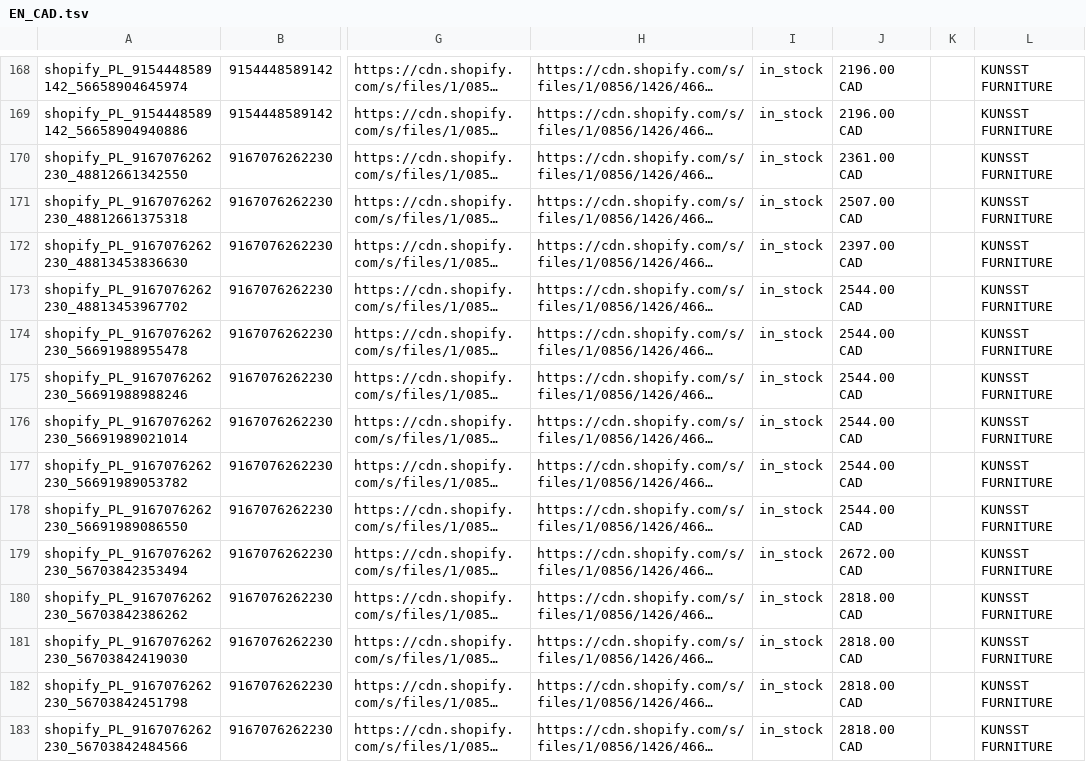
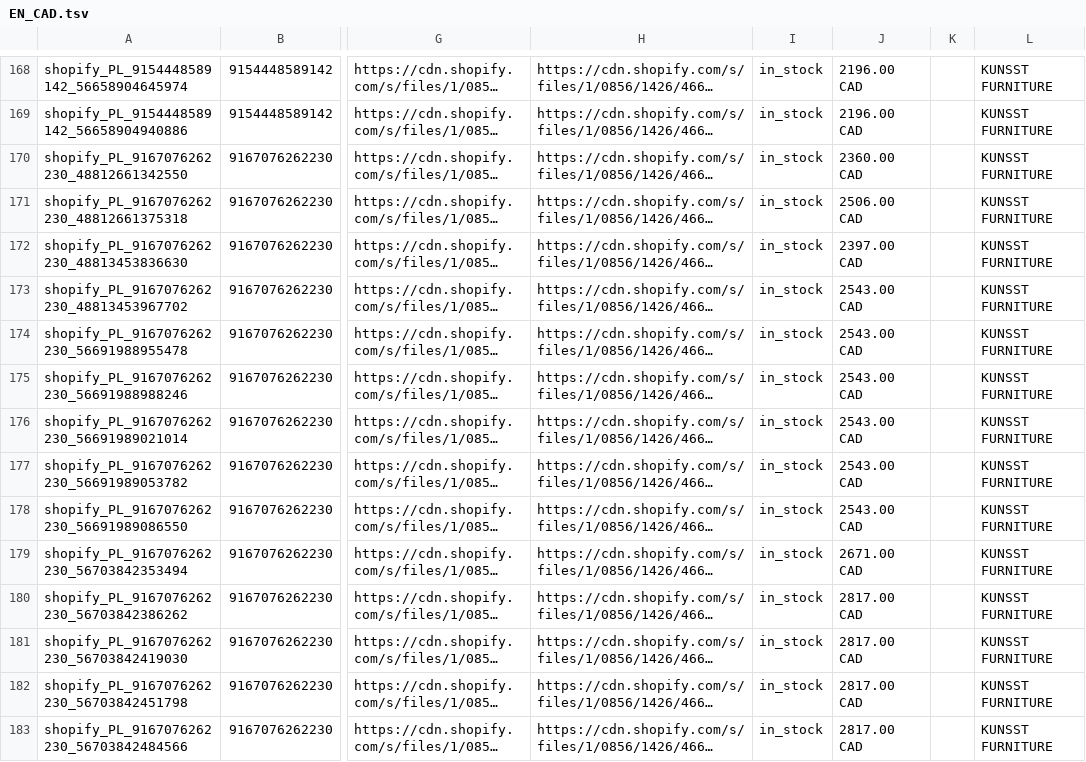
Before and after one commit to Kjubas2/kunsst-product-feeds, a TSV file: 03.platforms/google/output/EN_CAD.tsv, drawn as a sheet; only a part is shown, gaps mark what is left out; long unchanged cells end in …; the diff covers the shown part only; the diff names each change by its address in the sheet, - before the commit and + after, or states it on an @@ line.

```diff
--- a/03.platforms/google/output/EN_CAD.tsv
+++ b/03.platforms/google/output/EN_CAD.tsv
-J170: 2361.00 CAD
+J170: 2360.00 CAD
-J171: 2507.00 CAD
+J171: 2506.00 CAD
-J173:J178: 2544.00 CAD
+J173:J178: 2543.00 CAD
-J179: 2672.00 CAD
+J179: 2671.00 CAD
-J180:J183: 2818.00 CAD
+J180:J183: 2817.00 CAD
```
Also changed, not shown: 87 edited cells elsewhere in this file, 03.platforms/google/output/DE_CHF.tsv, 03.platforms/google/output/EN_CZK.tsv, 9 other files.
